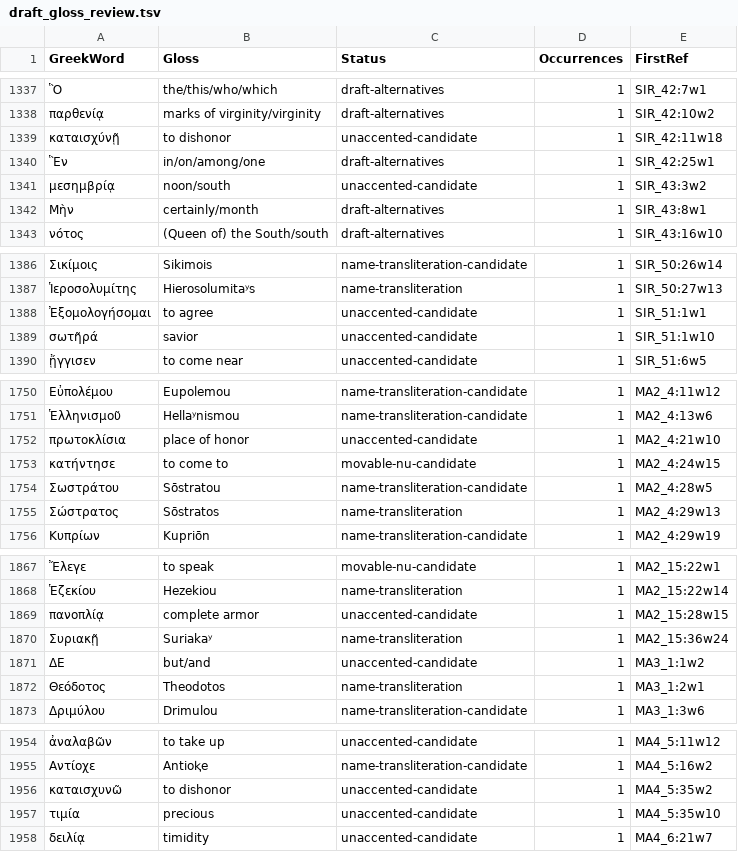
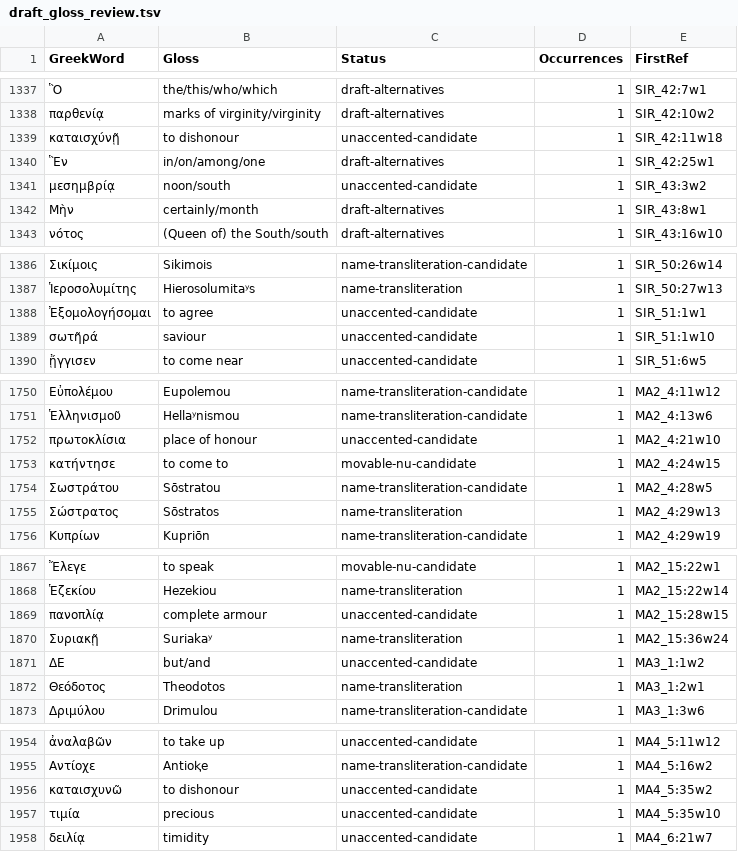
Before and after one commit to Freely-Given-org/OpenEnglishTranslation--OET, a TSV file: intermediateTexts/glossed_DC/draft_gloss_review.tsv, drawn as a sheet; only a part is shown, gaps mark what is left out; the diff covers the shown part only.

```diff
--- a/intermediateTexts/glossed_DC/draft_gloss_review.tsv
+++ b/intermediateTexts/glossed_DC/draft_gloss_review.tsv
@@ -1338,3 +1338,3 @@ GreekWord	Gloss	Status	Occurrences	FirstRef
 παρθενίᾳ	marks of virginity/virginity	draft-alternatives	1	SIR_42:10w2
-καταισχύνῇ	to dishonor	unaccented-candidate	1	SIR_42:11w18
+καταισχύνῇ	to dishonour	unaccented-candidate	1	SIR_42:11w18
 Ἓν	in/on/among/one	draft-alternatives	1	SIR_42:25w1
@@ -1388,3 +1388,3 @@ GreekWord	Gloss	Status	Occurrences	FirstRef
 Ἐξομολογήσομαι	to agree	unaccented-candidate	1	SIR_51:1w1
-σωτῆρά	savior	unaccented-candidate	1	SIR_51:1w10
+σωτῆρά	saviour	unaccented-candidate	1	SIR_51:1w10
 ᾔγγισεν	to come near	unaccented-candidate	1	SIR_51:6w5
@@ -1751,3 +1751,3 @@ GreekWord	Gloss	Status	Occurrences	FirstRef
 Ἑλληνισμοῦ	Hellaʸnismou	name-transliteration-candidate	1	MA2_4:13w6
-πρωτοκλίσια	place of honor	unaccented-candidate	1	MA2_4:21w10
+πρωτοκλίσια	place of honour	unaccented-candidate	1	MA2_4:21w10
 κατήντησε	to come to	movable-nu-candidate	1	MA2_4:24w15
@@ -1868,3 +1868,3 @@ GreekWord	Gloss	Status	Occurrences	FirstRef
 Ἑζεκίου	Hezekiou	name-transliteration	1	MA2_15:22w14
-πανοπλίᾳ	complete armor	unaccented-candidate	1	MA2_15:28w15
+πανοπλίᾳ	complete armour	unaccented-candidate	1	MA2_15:28w15
 Συριακῇ	Suriakaʸ	name-transliteration	1	MA2_15:36w24
@@ -1955,3 +1955,3 @@ GreekWord	Gloss	Status	Occurrences	FirstRef
 Αντίοχε	Antioⱪe	name-transliteration-candidate	1	MA4_5:16w2
-καταισχυνῶ	to dishonor	unaccented-candidate	1	MA4_5:35w2
+καταισχυνῶ	to dishonour	unaccented-candidate	1	MA4_5:35w2
 τιμία	precious	unaccented-candidate	1	MA4_5:35w10
```
Also changed, not shown: 7 edited cells elsewhere in this file, 27 other files.
